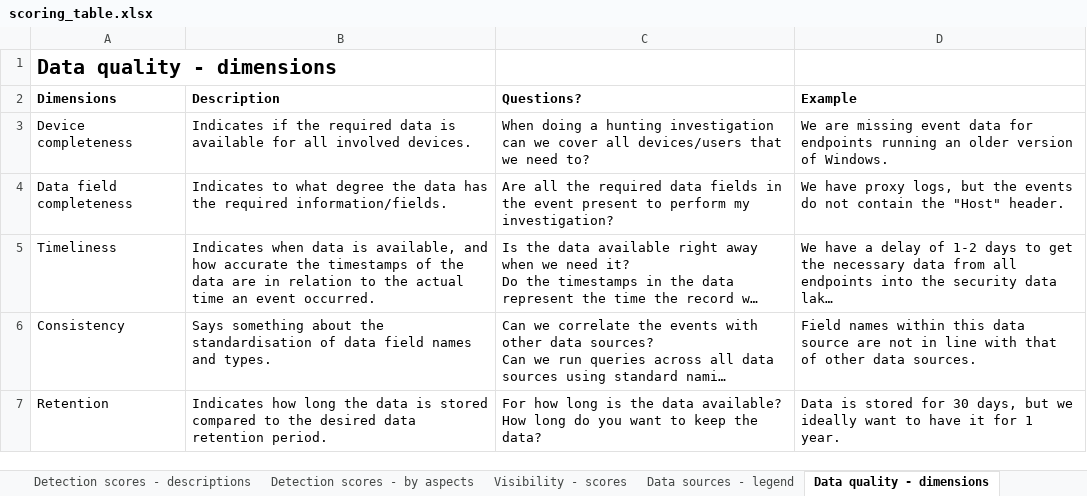
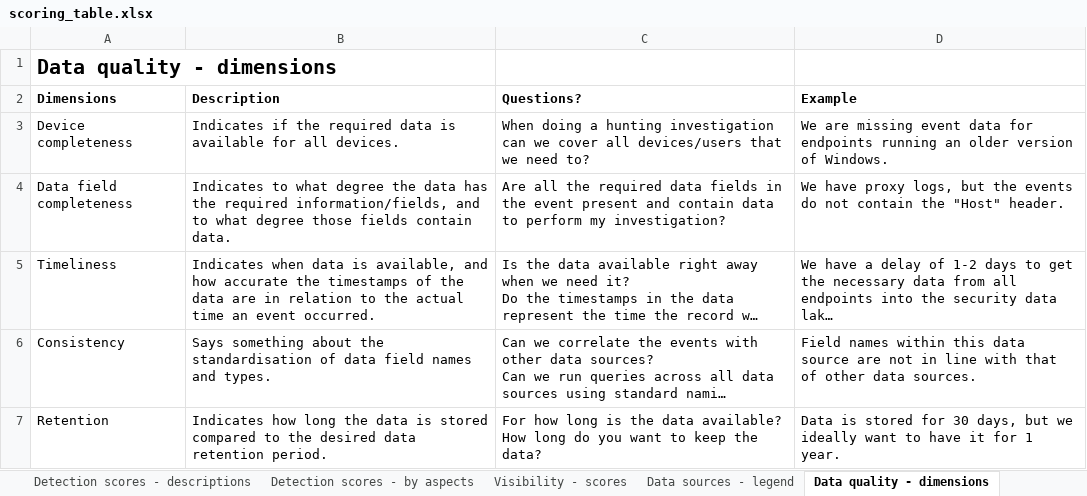
Before and after one commit to rabobank-cdc/DeTTECT, an Excel workbook: scoring_table.xlsx, sheet Data quality - dimensions, drawn as a sheet; long unchanged cells end in …; values as stored, in another font and other column widths than the file's, no borders; the diff names each change by its address in the sheet, - before the commit and + after, or states it on an @@ line.

```diff
--- a/scoring_table.xlsx (sheet Data quality - dimensions)
+++ b/scoring_table.xlsx (sheet Data quality - dimensions)
-B3 (Description): …for all involved devices.
+B3 (Description): …for all devices.
-B4 (Description): …the required information/fields.
+B4 (Description): …the required information/fields, and to what degree those fields contain data.
-C4 (Questions?): …event present to perform…
+C4 (Questions?): …event present and contain data to perform…
```
Also changed, not shown: 2 other files.
